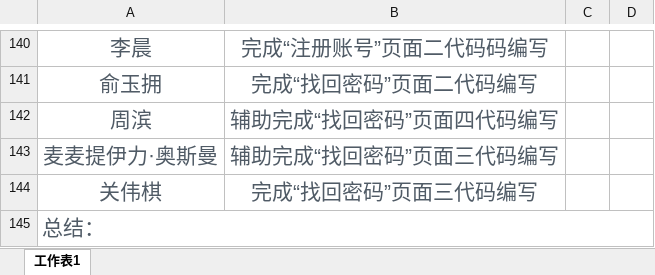
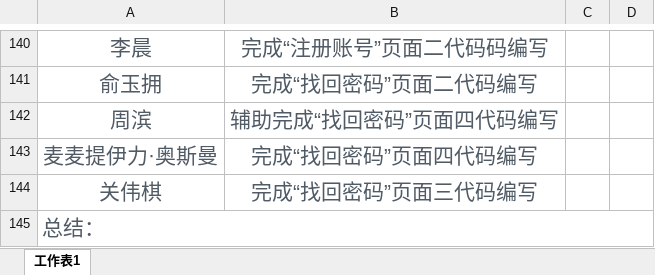
Before and after one commit to gdqysoft/fcsapp, an Excel workbook: 第四组/第四组小组计划/第四组计划实施表.xlsx, sheet 工作表1, drawn as a sheet; only a part is shown, gaps mark what is left out; values as stored, in another font and other column widths than the file's, no borders; the diff names each change by its address in the sheet, - before the commit and + after, or states it on an @@ line.

Commit message:
提交小组计划

```diff
--- a/第四组/第四组小组计划/第四组计划实施表.xlsx (sheet 工作表1)
+++ b/第四组/第四组小组计划/第四组计划实施表.xlsx (sheet 工作表1)
-B143: 辅助完成“找回密码”页面三代码编写
+B143: 完成“找回密码”页面四代码编写
```
